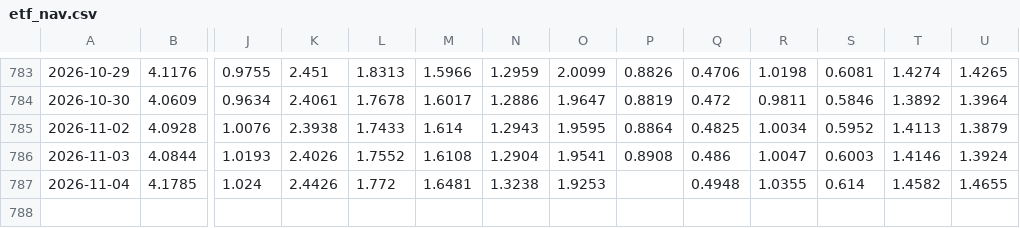
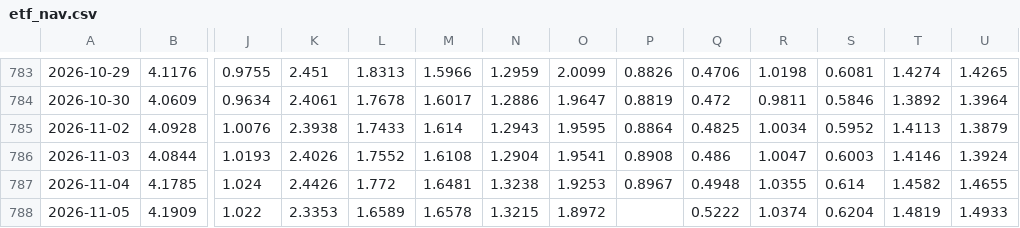
Before and after one commit to ChiaraVan1/equity-risk-premium-monitor, a CSV file: data/etf_nav.csv, drawn as a sheet; only a part is shown, gaps mark what is left out; rows hold the shown columns only; the diff names each change by its address in the sheet, - before the commit and + after, or states it on an @@ line.

```diff
--- a/data/etf_nav.csv
+++ b/data/etf_nav.csv
-P787: (empty)
+P787: 0.8967
+row 788: 2026-11-05 | 4.1909 | 1.022 | 2.3353 | 1.6589 | 1.6578 | 1.3215 | 1.8972 |  | 0.5222 | 1.0374 | 0.6204 | 1.4819 | 1.4933
```
Also changed, not shown: data/erp_000819.csv, data/erp_931066.csv, 32 other files.
